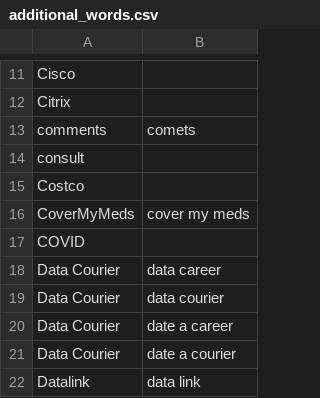
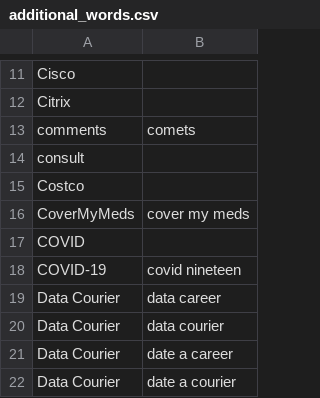
Before and after one commit to zmcgohan2/knausj_talon, a CSV file: settings/additional_words.csv, drawn as a sheet; only a part is shown, gaps mark what is left out; the shorter side is filled out with more unchanged rows; the diff names each change by its address in the sheet, - before the commit and + after, or states it on an @@ line.

```diff
--- a/settings/additional_words.csv
+++ b/settings/additional_words.csv
+row 18: COVID-19 | covid nineteen
```
Also changed, not shown: settings/words_to_replace.csv.
